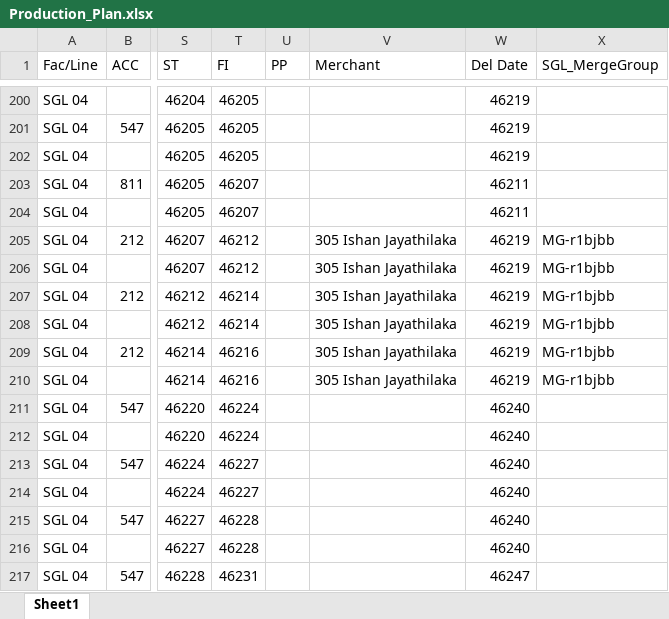
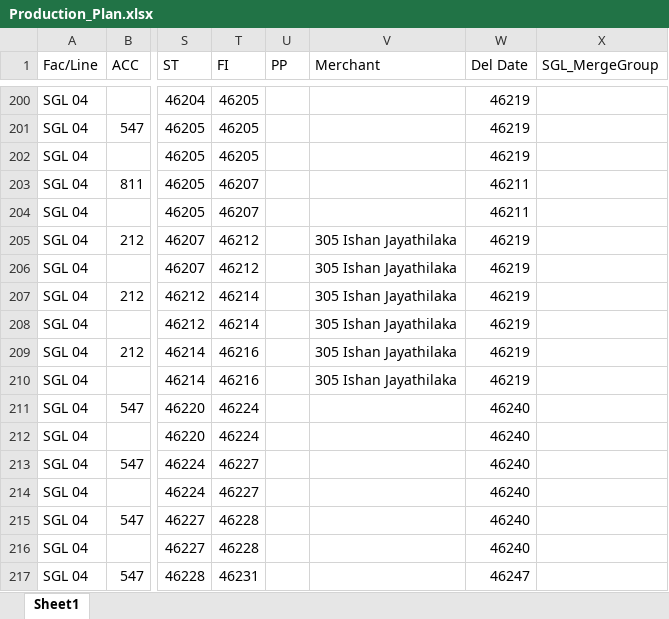
Before and after one commit to Ashen0923/sgl-production-plan, an Excel workbook: Production_Plan.xlsx, sheet Sheet1, drawn as a sheet; only a part is shown, gaps mark what is left out; values as stored, in another font and other column widths than the file's, no borders; the diff names each change by its address in the sheet, - before the commit and + after, or states it on an @@ line.

Commit message:
SGL FR Plan — 04/06/2026 10:32

```diff
--- a/Production_Plan.xlsx (sheet Sheet1)
+++ b/Production_Plan.xlsx (sheet Sheet1)
-X205:X210 (SGL_MergeGroup): MG-r1bjbb
+X205:X210 (SGL_MergeGroup): (empty)
```
